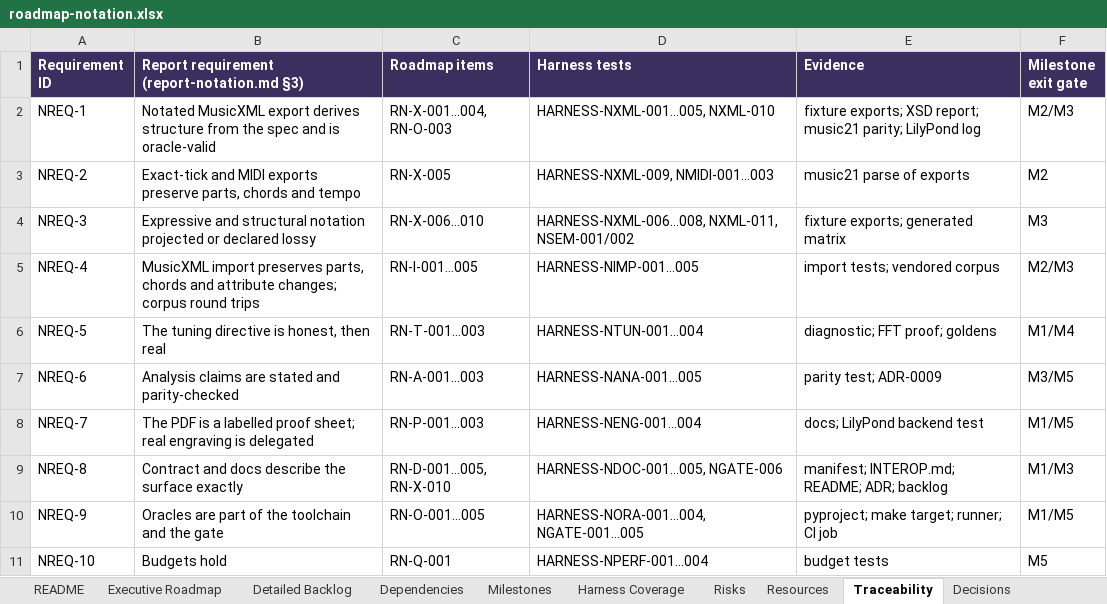
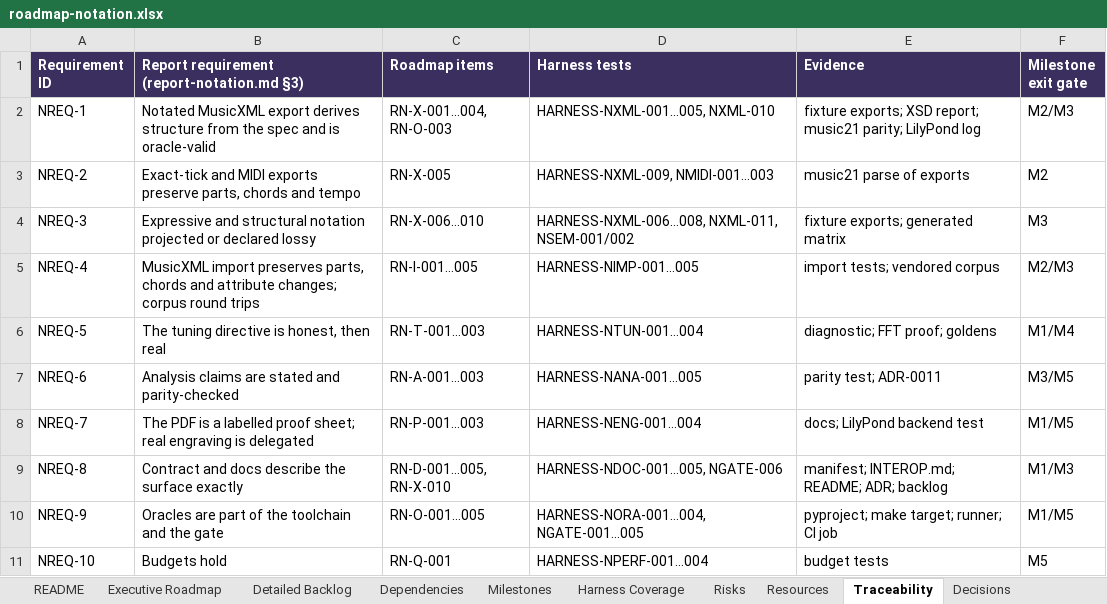
Before and after one commit to pedroanisio/audioforge, an Excel workbook: docs/evolution/roadmap-notation.xlsx, sheet Traceability, drawn as a sheet; values as stored, in another font and other column widths than the file's, no borders; table styles not drawn; the diff names each change by its address in the sheet, - before the commit and + after, or states it on an @@ line.

```diff
--- a/docs/evolution/roadmap-notation.xlsx (sheet Traceability)
+++ b/docs/evolution/roadmap-notation.xlsx (sheet Traceability)
-E7 (Evidence): parity test; ADR-0009
+E7 (Evidence): parity test; ADR-0011
```
Also changed, not shown: sheet Detailed Backlog, sheet Milestones, sheet Executive Roadmap, sheet Dependencies, sheet Harness Coverage, 29 other files.
